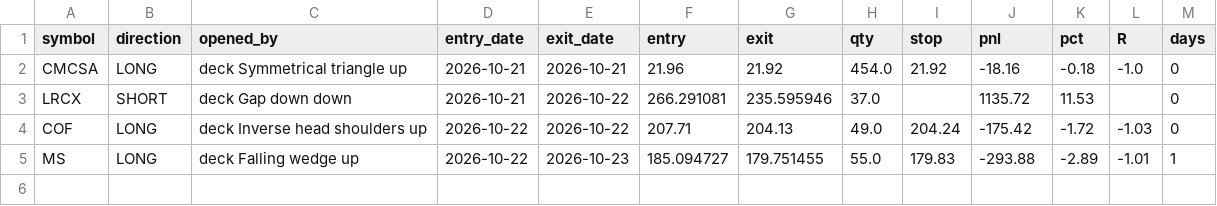
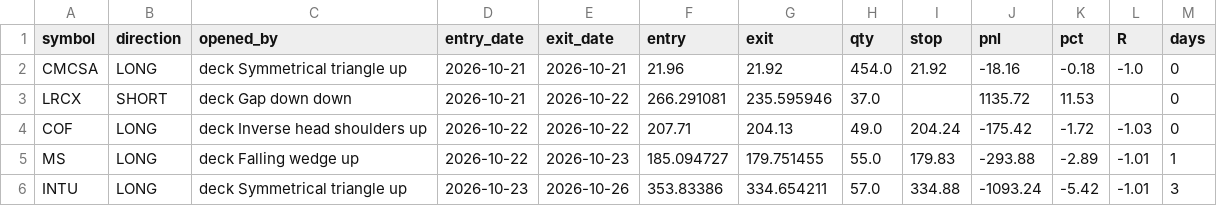
Before and after one commit to thejackwar/sp500-bot, a CSV file: reports/paper/patterns_trades.csv, drawn as a sheet; the diff names each change by its address in the sheet, - before the commit and + after, or states it on an @@ line.

```diff
--- a/reports/paper/patterns_trades.csv
+++ b/reports/paper/patterns_trades.csv
+row 6: INTU | LONG | deck Symmetrical triangle up | 2026-10-23 | 2026-10-26 | 353.83386 | 334.654211 | 57.0 | 334.88 | -1093.24 | -5.42 | -1.01 | 3
```
Also changed, not shown: reports/paper/breakout_equity.csv, reports/paper/patterns_equity.csv, 2 other files.
